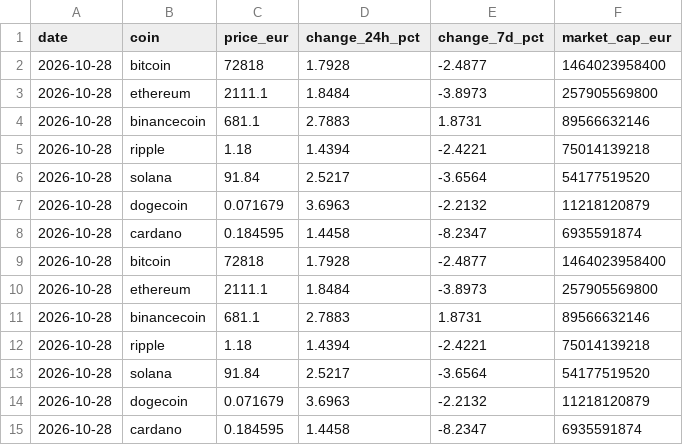
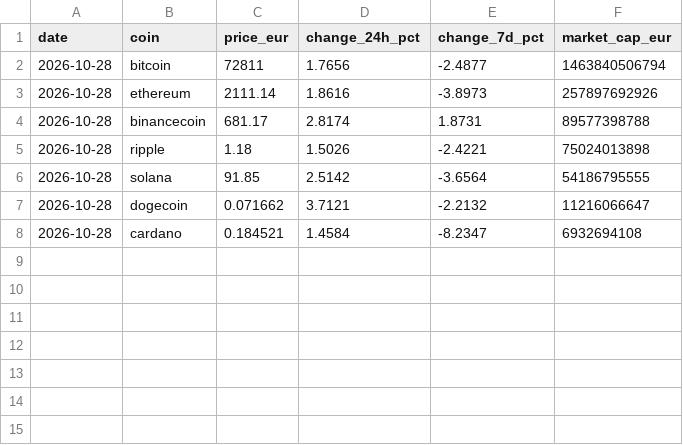
Before and after one commit to souissinebilAI/crypto-daily-report, a CSV file: data/history.csv, drawn as a sheet.

Commit message:
chore(bot): daily market report 2026-10-28

```diff
--- a/data/history.csv
+++ b/data/history.csv
@@ -1,15 +1,8 @@
 date,coin,price_eur,change_24h_pct,change_7d_pct,market_cap_eur
-2026-10-28,bitcoin,72818,1.7928,-2.4877,1464023958400
-2026-10-28,ethereum,2111.1,1.8484,-3.8973,257905569800
-2026-10-28,binancecoin,681.1,2.7883,1.8731,89566632146
-2026-10-28,ripple,1.18,1.4394,-2.4221,75014139218
-2026-10-28,solana,91.84,2.5217,-3.6564,54177519520
-2026-10-28,dogecoin,0.071679,3.6963,-2.2132,11218120879
-2026-10-28,cardano,0.184595,1.4458,-8.2347,6935591874
-2026-10-28,bitcoin,72818,1.7928,-2.4877,1464023958400
-2026-10-28,ethereum,2111.1,1.8484,-3.8973,257905569800
-2026-10-28,binancecoin,681.1,2.7883,1.8731,89566632146
-2026-10-28,ripple,1.18,1.4394,-2.4221,75014139218
-2026-10-28,solana,91.84,2.5217,-3.6564,54177519520
-2026-10-28,dogecoin,0.071679,3.6963,-2.2132,11218120879
-2026-10-28,cardano,0.184595,1.4458,-8.2347,6935591874
+2026-10-28,bitcoin,72811,1.7656,-2.4877,1463840506794
+2026-10-28,ethereum,2111.14,1.8616,-3.8973,257897692926
+2026-10-28,binancecoin,681.17,2.8174,1.8731,89577398788
+2026-10-28,ripple,1.18,1.5026,-2.4221,75024013898
+2026-10-28,solana,91.85,2.5142,-3.6564,54186795555
+2026-10-28,dogecoin,0.071662,3.7121,-2.2132,11216066647
+2026-10-28,cardano,0.184521,1.4584,-8.2347,6932694108
```
Also changed, not shown: 2 other files.
